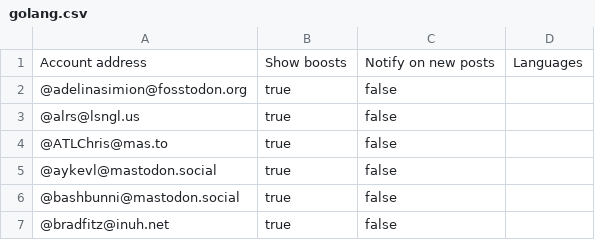
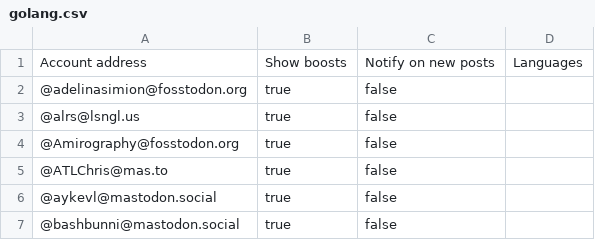
Before and after one commit to przemekperon/mastodon-it-lists, a CSV file: golang.csv, drawn as a sheet; only a part is shown; the shorter side is filled out with more unchanged rows; the diff names each change by its address in the sheet, - before the commit and + after, or states it on an @@ line.

```diff
--- a/golang.csv
+++ b/golang.csv
+row 4: @Amirography@fosstodon.org | true | false
```
Also changed, not shown: rust.csv.
